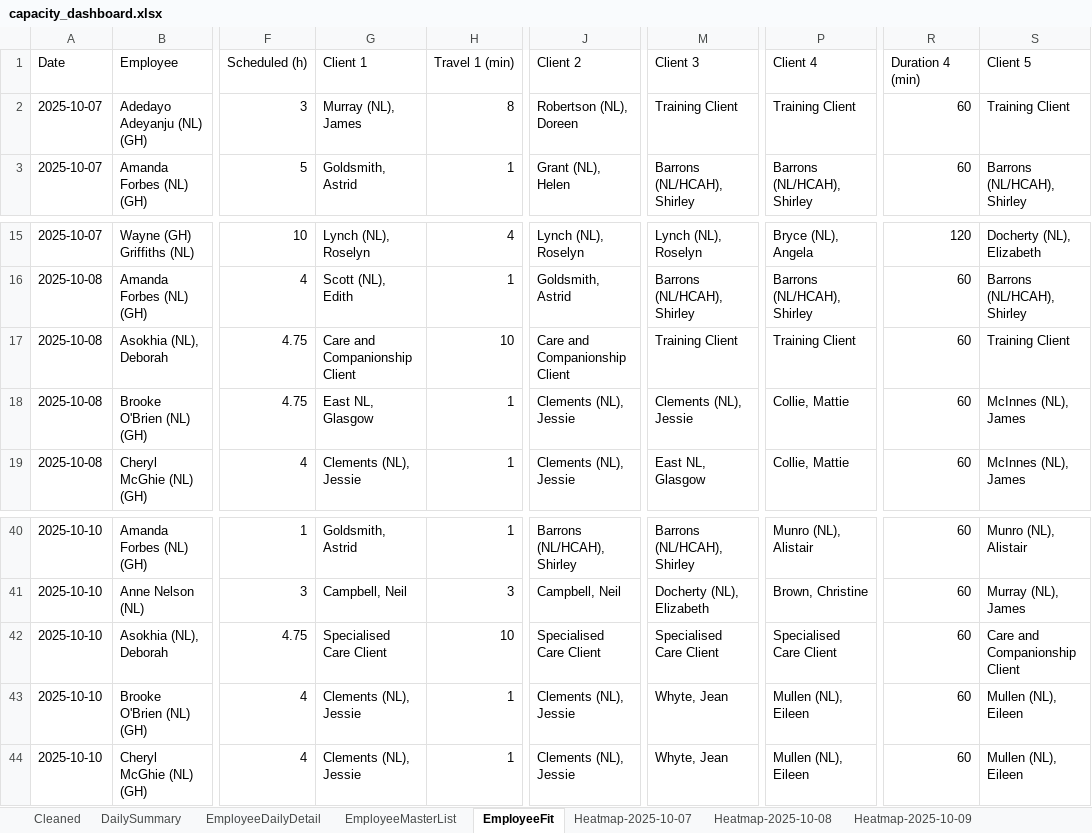
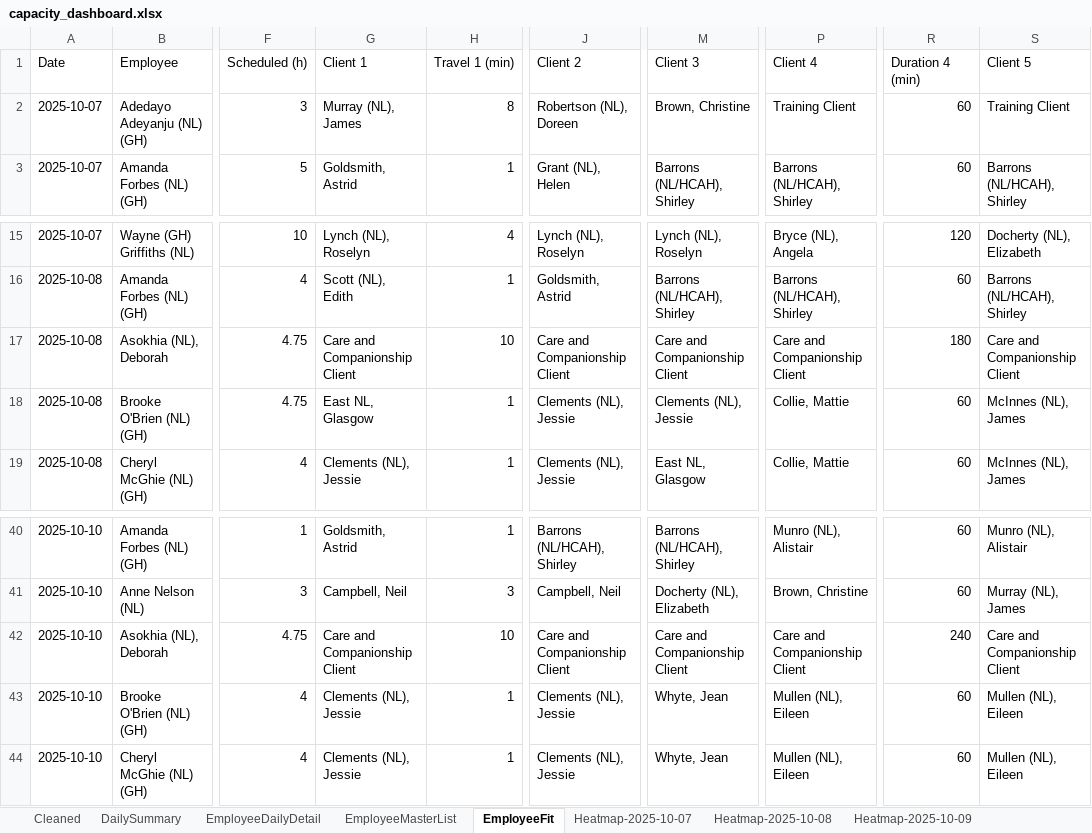
Before and after one commit to Mustansar-tech/CareCapacity, an Excel workbook: capacity_dashboard.xlsx, sheet EmployeeFit, drawn as a sheet; only a part is shown, gaps mark what is left out; values as stored, in another font and other column widths than the file's, no borders; the diff names each change by its address in the sheet, - before the commit and + after, or states it on an @@ line.

```diff
--- a/capacity_dashboard.xlsx (sheet EmployeeFit)
+++ b/capacity_dashboard.xlsx (sheet EmployeeFit)
-M2 (Client 3): Training Client
+M2 (Client 3): Brown, Christine
-M17 (Client 3): Training Client
+M17 (Client 3): Care and Companionship Client
-P17 (Client 4): Training Client
+P17 (Client 4): Care and Companionship Client
-R17 (Duration 4 (min)): 60
+R17 (Duration 4 (min)): 180
-S17 (Client 5): Training Client
+S17 (Client 5): Care and Companionship Client
-G42 (Client 1): Specialised Care Client
+G42 (Client 1): Care and Companionship Client
-J42 (Client 2): Specialised Care Client
+J42 (Client 2): Care and Companionship Client
-M42 (Client 3): Specialised Care Client
+M42 (Client 3): Care and Companionship Client
-P42 (Client 4): Specialised Care Client
+P42 (Client 4): Care and Companionship Client
-R42 (Duration 4 (min)): 60
+R42 (Duration 4 (min)): 240
```
Also changed, not shown: sheet Heatmap-2025-10-12, sheet Heatmap-2025-10-11, sheet Heatmap-2025-10-10, sheet Heatmap-2025-10-09, sheet Heatmap-2025-10-08, sheet Heatmap-2025-10-07.
